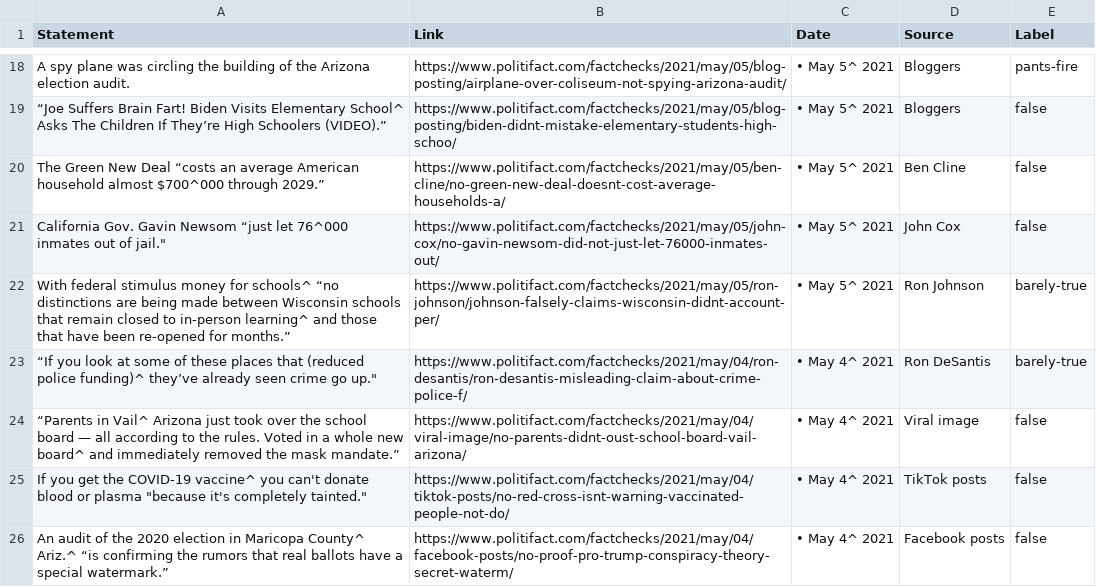
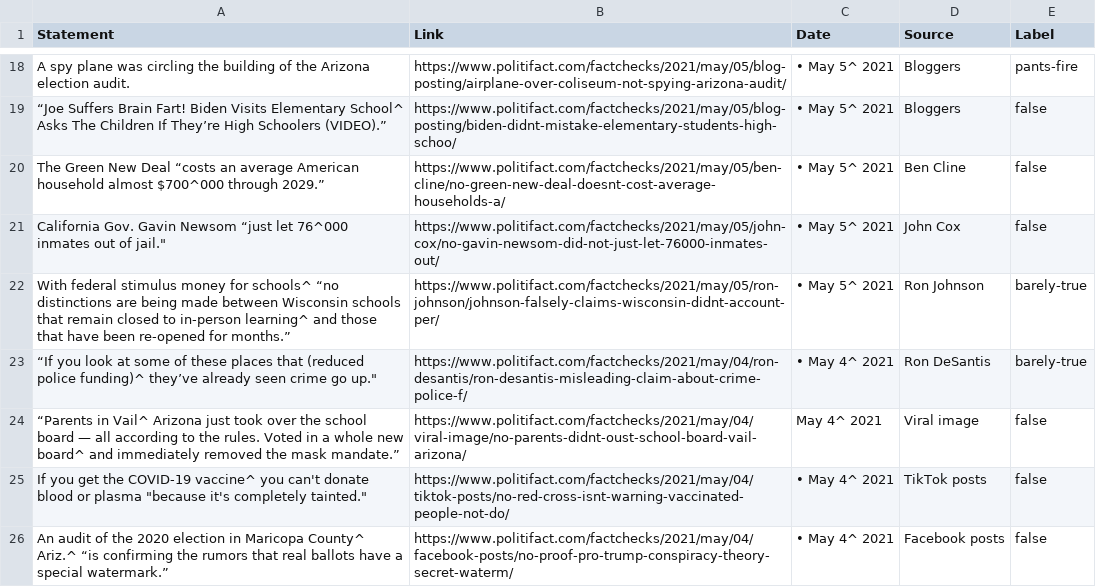
Before and after one commit to pascalkrautm/002---Audio-News-Podcast-Generator, a CSV file: NEWS.csv, drawn as a sheet; only a part is shown, gaps mark what is left out.

```diff
--- a/NEWS.csv
+++ b/NEWS.csv
@@ -28,3 +28,3 @@ With federal stimulus money for schools^ “no distinctions are being made betwe
 “If you look at some of these places that (reduced police funding)^ they’ve already seen crime go up.",https://www.politifact.com/factchecks/2021/may/04/ron-desantis/ron-desantis-misleading-claim-about-crime-police-f/,• May 4^ 2021,Ron DeSantis,barely-true
-“Parents in Vail^ Arizona just took over the school board — all according to the rules. Voted in a whole new board^ and immediately removed the mask mandate.”,https://www.politifact.com/factchecks/2021/may/04/viral-image/no-parents-didnt-oust-school-board-vail-arizona/,• May 4^ 2021,Viral image,false
+“Parents in Vail^ Arizona just took over the school board — all according to the rules. Voted in a whole new board^ and immediately removed the mask mandate.”,https://www.politifact.com/factchecks/2021/may/04/viral-image/no-parents-didnt-oust-school-board-vail-arizona/,May 4^ 2021,Viral image,false
 If you get the COVID-19 vaccine^ you can't donate blood or plasma "because it's completely tainted.",https://www.politifact.com/factchecks/2021/may/04/tiktok-posts/no-red-cross-isnt-warning-vaccinated-people-not-do/,• May 4^ 2021,TikTok posts,false
```
Also changed, not shown: 1 other file.
